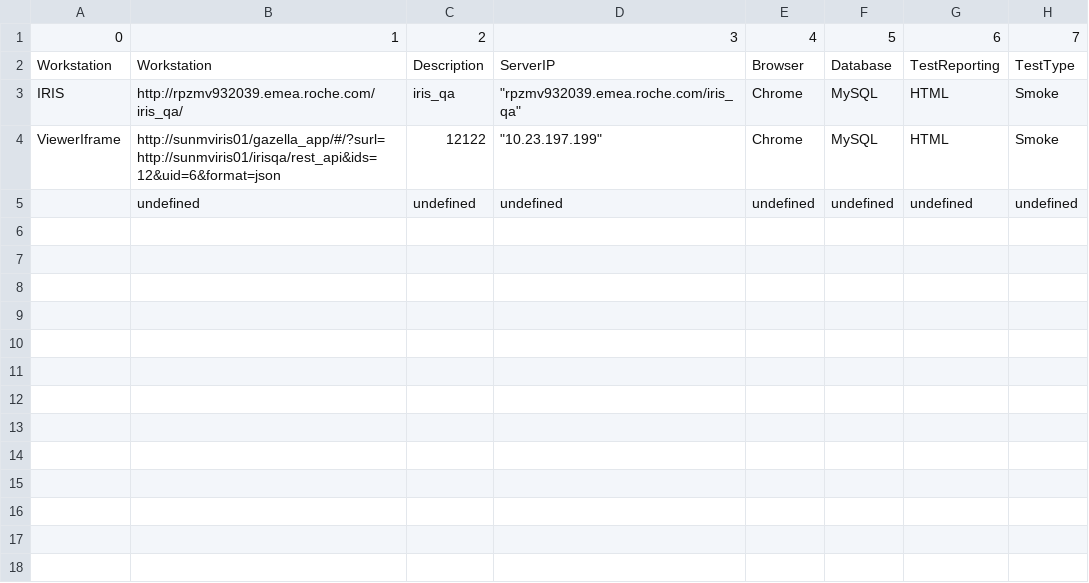
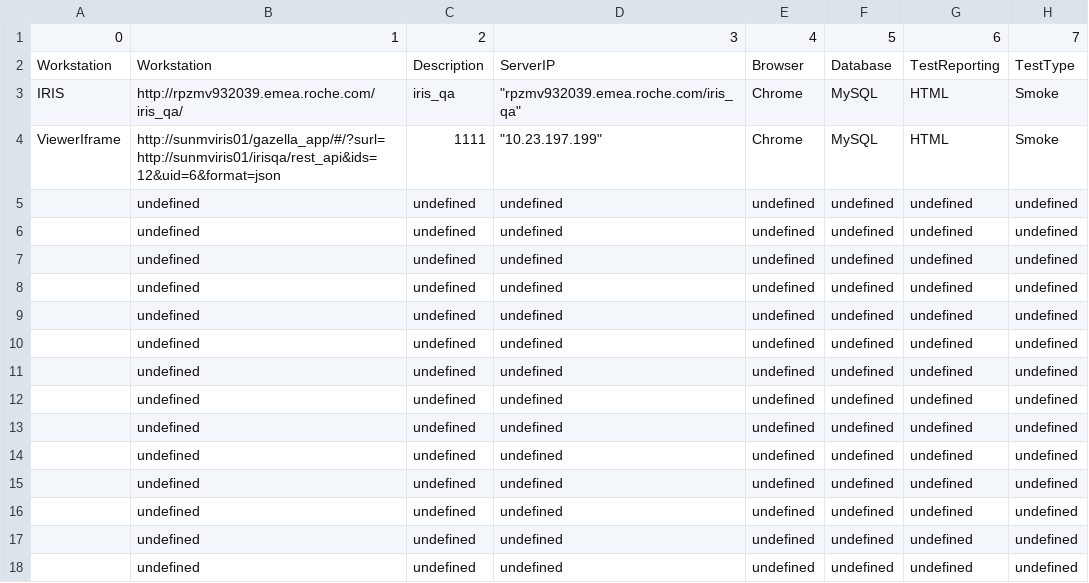
Before and after one commit to deeptikanta/Iris-rouche-, a CSV file: AppConfig.csv, drawn as a sheet.

```diff
--- a/AppConfig.csv
+++ b/AppConfig.csv
@@ -3,3 +3,16 @@
 "IRIS";"http://rpzmv932039.emea.roche.com/iris_qa/";"iris_qa";"""rpzmv932039.emea.roche.com/iris_qa""";"Chrome";"MySQL";"HTML";"Smoke"
-"ViewerIframe";"http://sunmviris01/gazella_app/#/?surl=http://sunmviris01/irisqa/rest_api&ids=12&uid=6&format=json";12122;"""10.23.197.199""";"Chrome";"MySQL";"HTML";"Smoke"
+"ViewerIframe";"http://sunmviris01/gazella_app/#/?surl=http://sunmviris01/irisqa/rest_api&ids=12&uid=6&format=json";1111;"""10.23.197.199""";"Chrome";"MySQL";"HTML";"Smoke"
+;"undefined";"undefined";"undefined";"undefined";"undefined";"undefined";"undefined"
+;"undefined";"undefined";"undefined";"undefined";"undefined";"undefined";"undefined"
+;"undefined";"undefined";"undefined";"undefined";"undefined";"undefined";"undefined"
+;"undefined";"undefined";"undefined";"undefined";"undefined";"undefined";"undefined"
+;"undefined";"undefined";"undefined";"undefined";"undefined";"undefined";"undefined"
+;"undefined";"undefined";"undefined";"undefined";"undefined";"undefined";"undefined"
+;"undefined";"undefined";"undefined";"undefined";"undefined";"undefined";"undefined"
+;"undefined";"undefined";"undefined";"undefined";"undefined";"undefined";"undefined"
+;"undefined";"undefined";"undefined";"undefined";"undefined";"undefined";"undefined"
+;"undefined";"undefined";"undefined";"undefined";"undefined";"undefined";"undefined"
+;"undefined";"undefined";"undefined";"undefined";"undefined";"undefined";"undefined"
+;"undefined";"undefined";"undefined";"undefined";"undefined";"undefined";"undefined"
+;"undefined";"undefined";"undefined";"undefined";"undefined";"undefined";"undefined"
 ;"undefined";"undefined";"undefined";"undefined";"undefined";"undefined";"undefined"
```
Also changed, not shown: 4 other files.
